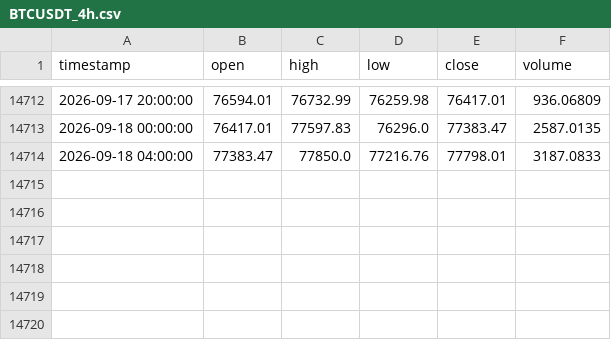
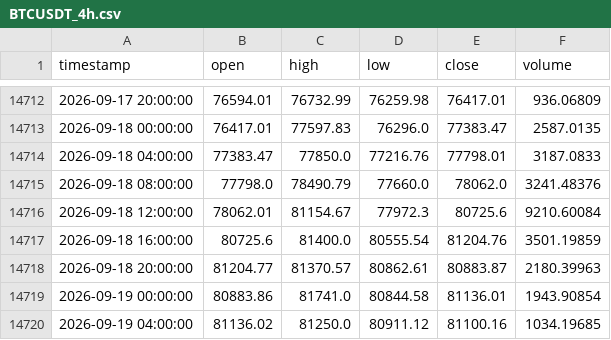
Before and after one commit to tpt309031/Elab, a CSV file: data/cache/BTCUSDT_4h.csv, drawn as a sheet; only a part is shown, gaps mark what is left out.

```diff
--- a/data/cache/BTCUSDT_4h.csv
+++ b/data/cache/BTCUSDT_4h.csv
@@ -14714 +14714,7 @@ timestamp,open,high,low,close,volume
 2026-09-18 04:00:00,77383.47,77850.0,77216.76,77798.01,3187.0833
+2026-09-18 08:00:00,77798.0,78490.79,77660.0,78062.0,3241.48376
+2026-09-18 12:00:00,78062.01,81154.67,77972.3,80725.6,9210.60084
+2026-09-18 16:00:00,80725.6,81400.0,80555.54,81204.76,3501.19859
+2026-09-18 20:00:00,81204.77,81370.57,80862.61,80883.87,2180.39963
+2026-09-19 00:00:00,80883.86,81741.0,80844.58,81136.01,1943.90854
+2026-09-19 04:00:00,81136.02,81250.0,80911.12,81100.16,1034.19685
```
Also changed, not shown: data/cache/BTCUSDT_1d.csv, data/cache/binance_spot_volume_1d.csv, 6 other files.
